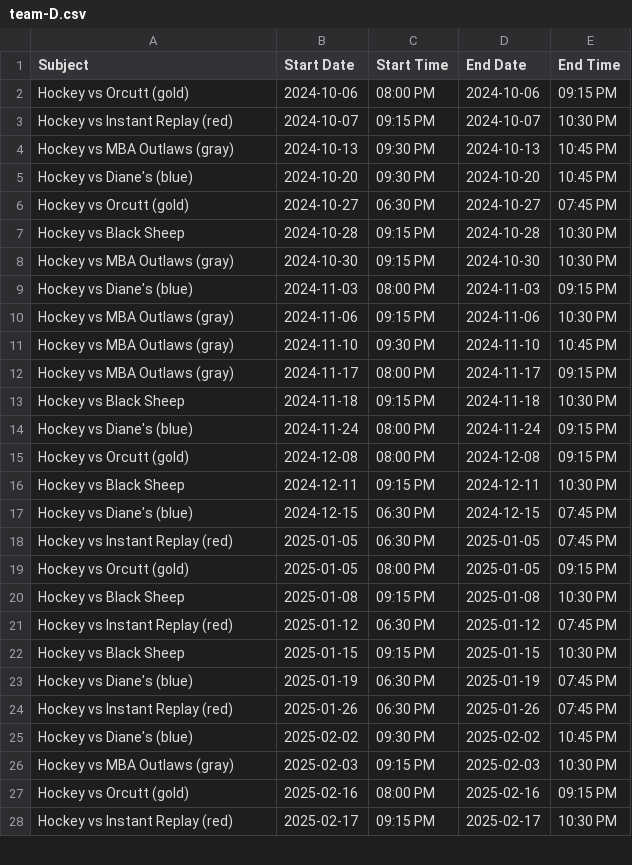
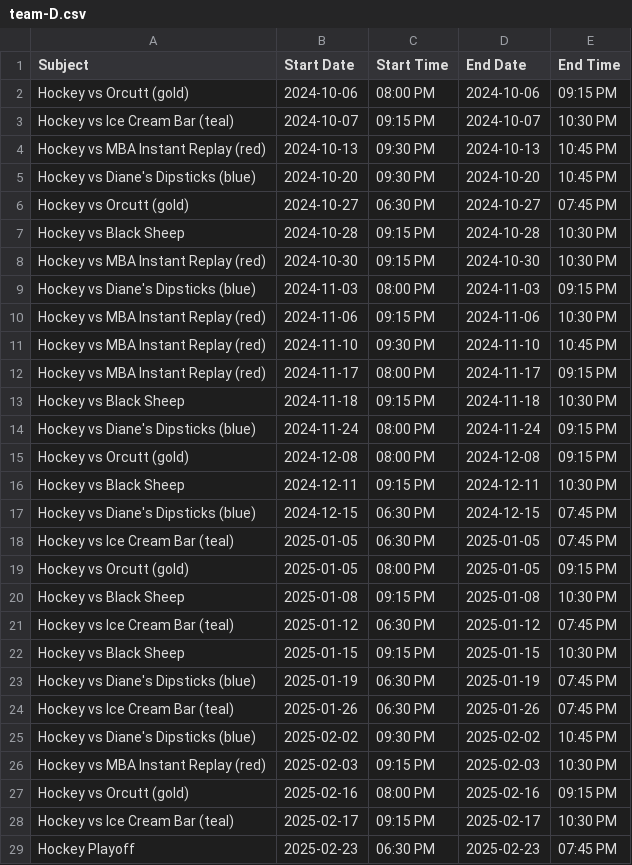
Before and after one commit to suany/scripts, a CSV file: ab-hockey/team-D.csv, drawn as a sheet; only a part is shown; the diff covers the shown part only.

```diff
--- a/ab-hockey/team-D.csv
+++ b/ab-hockey/team-D.csv
@@ -2,27 +2,28 @@ Subject,Start Date,Start Time,End Date,End Time
 Hockey vs Orcutt (gold),2024-10-06,08:00 PM,2024-10-06,09:15 PM
-Hockey vs Instant Replay (red),2024-10-07,09:15 PM,2024-10-07,10:30 PM
-Hockey vs MBA Outlaws (gray),2024-10-13,09:30 PM,2024-10-13,10:45 PM
-Hockey vs Diane's (blue),2024-10-20,09:30 PM,2024-10-20,10:45 PM
+Hockey vs Ice Cream Bar (teal),2024-10-07,09:15 PM,2024-10-07,10:30 PM
+Hockey vs MBA Instant Replay (red),2024-10-13,09:30 PM,2024-10-13,10:45 PM
+Hockey vs Diane's Dipsticks (blue),2024-10-20,09:30 PM,2024-10-20,10:45 PM
 Hockey vs Orcutt (gold),2024-10-27,06:30 PM,2024-10-27,07:45 PM
 Hockey vs Black Sheep,2024-10-28,09:15 PM,2024-10-28,10:30 PM
-Hockey vs MBA Outlaws (gray),2024-10-30,09:15 PM,2024-10-30,10:30 PM
-Hockey vs Diane's (blue),2024-11-03,08:00 PM,2024-11-03,09:15 PM
-Hockey vs MBA Outlaws (gray),2024-11-06,09:15 PM,2024-11-06,10:30 PM
-Hockey vs MBA Outlaws (gray),2024-11-10,09:30 PM,2024-11-10,10:45 PM
-Hockey vs MBA Outlaws (gray),2024-11-17,08:00 PM,2024-11-17,09:15 PM
+Hockey vs MBA Instant Replay (red),2024-10-30,09:15 PM,2024-10-30,10:30 PM
+Hockey vs Diane's Dipsticks (blue),2024-11-03,08:00 PM,2024-11-03,09:15 PM
+Hockey vs MBA Instant Replay (red),2024-11-06,09:15 PM,2024-11-06,10:30 PM
+Hockey vs MBA Instant Replay (red),2024-11-10,09:30 PM,2024-11-10,10:45 PM
+Hockey vs MBA Instant Replay (red),2024-11-17,08:00 PM,2024-11-17,09:15 PM
 Hockey vs Black Sheep,2024-11-18,09:15 PM,2024-11-18,10:30 PM
-Hockey vs Diane's (blue),2024-11-24,08:00 PM,2024-11-24,09:15 PM
+Hockey vs Diane's Dipsticks (blue),2024-11-24,08:00 PM,2024-11-24,09:15 PM
 Hockey vs Orcutt (gold),2024-12-08,08:00 PM,2024-12-08,09:15 PM
 Hockey vs Black Sheep,2024-12-11,09:15 PM,2024-12-11,10:30 PM
-Hockey vs Diane's (blue),2024-12-15,06:30 PM,2024-12-15,07:45 PM
-Hockey vs Instant Replay (red),2025-01-05,06:30 PM,2025-01-05,07:45 PM
+Hockey vs Diane's Dipsticks (blue),2024-12-15,06:30 PM,2024-12-15,07:45 PM
+Hockey vs Ice Cream Bar (teal),2025-01-05,06:30 PM,2025-01-05,07:45 PM
 Hockey vs Orcutt (gold),2025-01-05,08:00 PM,2025-01-05,09:15 PM
 Hockey vs Black Sheep,2025-01-08,09:15 PM,2025-01-08,10:30 PM
-Hockey vs Instant Replay (red),2025-01-12,06:30 PM,2025-01-12,07:45 PM
+Hockey vs Ice Cream Bar (teal),2025-01-12,06:30 PM,2025-01-12,07:45 PM
 Hockey vs Black Sheep,2025-01-15,09:15 PM,2025-01-15,10:30 PM
-Hockey vs Diane's (blue),2025-01-19,06:30 PM,2025-01-19,07:45 PM
-Hockey vs Instant Replay (red),2025-01-26,06:30 PM,2025-01-26,07:45 PM
-Hockey vs Diane's (blue),2025-02-02,09:30 PM,2025-02-02,10:45 PM
-Hockey vs MBA Outlaws (gray),2025-02-03,09:15 PM,2025-02-03,10:30 PM
+Hockey vs Diane's Dipsticks (blue),2025-01-19,06:30 PM,2025-01-19,07:45 PM
+Hockey vs Ice Cream Bar (teal),2025-01-26,06:30 PM,2025-01-26,07:45 PM
+Hockey vs Diane's Dipsticks (blue),2025-02-02,09:30 PM,2025-02-02,10:45 PM
+Hockey vs MBA Instant Replay (red),2025-02-03,09:15 PM,2025-02-03,10:30 PM
 Hockey vs Orcutt (gold),2025-02-16,08:00 PM,2025-02-16,09:15 PM
-Hockey vs Instant Replay (red),2025-02-17,09:15 PM,2025-02-17,10:30 PM
+Hockey vs Ice Cream Bar (teal),2025-02-17,09:15 PM,2025-02-17,10:30 PM
+Hockey Playoff,2025-02-23,06:30 PM,2025-02-23,07:45 PM
```
Also changed, not shown: 9 added rows and 3 edited cells elsewhere in this file, ab-hockey/team-A.csv, ab-hockey/team-B.csv, 9 other files.
